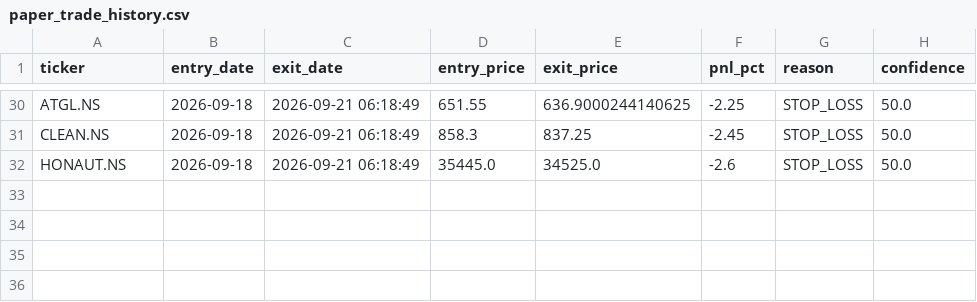
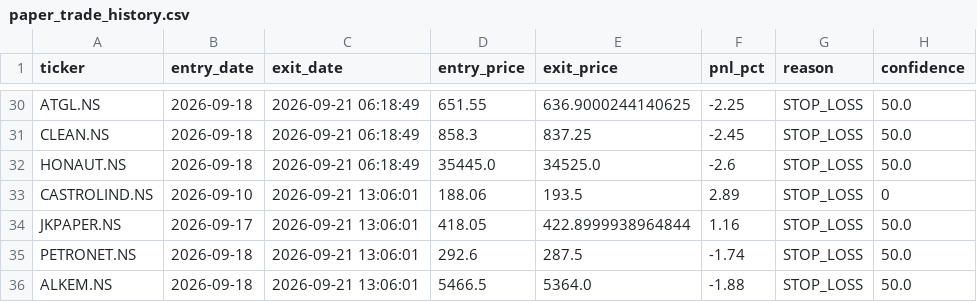
Before and after one commit to kira-stockmarket/ema-backtest, a CSV file: paper_trade_history.csv, drawn as a sheet; only a part is shown, gaps mark what is left out; the diff names each change by its address in the sheet, - before the commit and + after, or states it on an @@ line.

```diff
--- a/paper_trade_history.csv
+++ b/paper_trade_history.csv
+row 33: CASTROLIND.NS | 2026-09-10 | 2026-09-21 13:06:01 | 188.06 | 193.5 | 2.89 | STOP_LOSS | 0
+row 34: JKPAPER.NS | 2026-09-17 | 2026-09-21 13:06:01 | 418.05 | 422.8999938964844 | 1.16 | STOP_LOSS | 50.0
+row 35: PETRONET.NS | 2026-09-18 | 2026-09-21 13:06:01 | 292.6 | 287.5 | -1.74 | STOP_LOSS | 50.0
+row 36: ALKEM.NS | 2026-09-18 | 2026-09-21 13:06:01 | 5466.5 | 5364.0 | -1.88 | STOP_LOSS | 50.0
```
Also changed, not shown: nifty500_broom_breakout_results.csv, 2 other files.
